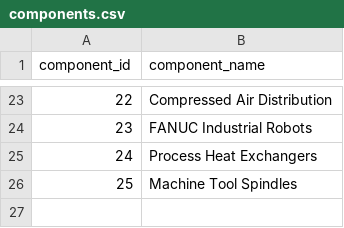
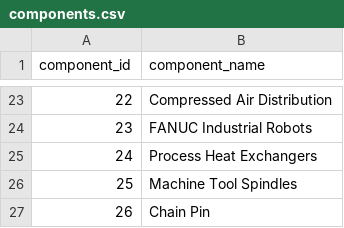
Before and after one commit to dev-festival/acm003, a CSV file: data/st_tbl/normalized_config/components.csv, drawn as a sheet; only a part is shown, gaps mark what is left out.

```diff
--- a/data/st_tbl/normalized_config/components.csv
+++ b/data/st_tbl/normalized_config/components.csv
@@ -26 +26,2 @@ component_id,component_name
 25,Machine Tool Spindles
+26,Chain Pin
```
Also changed, not shown: data/st_tbl/normalized_config/change_log.csv, data/st_tbl/normalized_config/class_component.csv, 1 other file.
